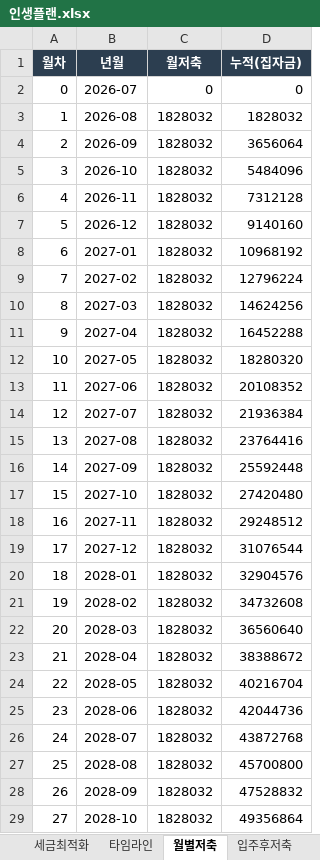
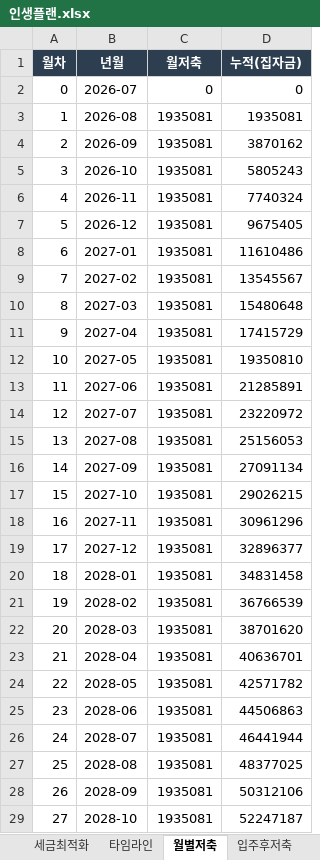
Before and after one commit to moonhyun-cheol/money-morny, an Excel workbook: sheets/인생플랜.xlsx, sheet 월별저축, drawn as a sheet; only a part is shown; values as stored, in another font and other column widths than the file's, no borders; the diff covers the shown part only; the diff names each change by its address in the sheet, - before the commit and + after, or states it on an @@ line.

```diff
--- a/sheets/인생플랜.xlsx (sheet 월별저축)
+++ b/sheets/인생플랜.xlsx (sheet 월별저축)
-C3:C29 (월저축): 1828032
+C3:C29 (월저축): 1935081
-D3 (누적(집자금)): 1828032
+D3 (누적(집자금)): 1935081
-D4 (누적(집자금)): 3656064
+D4 (누적(집자금)): 3870162
-D5 (누적(집자금)): 5484096
+D5 (누적(집자금)): 5805243
-D6 (누적(집자금)): 7312128
+D6 (누적(집자금)): 7740324
-D7 (누적(집자금)): 9140160
+D7 (누적(집자금)): 9675405
-D8 (누적(집자금)): 10968192
+D8 (누적(집자금)): 11610486
-D9 (누적(집자금)): 12796224
+D9 (누적(집자금)): 13545567
-D10 (누적(집자금)): 14624256
+D10 (누적(집자금)): 15480648
-D11 (누적(집자금)): 16452288
+D11 (누적(집자금)): 17415729
-D12 (누적(집자금)): 18280320
+D12 (누적(집자금)): 19350810
-D13 (누적(집자금)): 20108352
+D13 (누적(집자금)): 21285891
-D14 (누적(집자금)): 21936384
+D14 (누적(집자금)): 23220972
-D15 (누적(집자금)): 23764416
+D15 (누적(집자금)): 25156053
-D16 (누적(집자금)): 25592448
+D16 (누적(집자금)): 27091134
-D17 (누적(집자금)): 27420480
+D17 (누적(집자금)): 29026215
-D18 (누적(집자금)): 29248512
+D18 (누적(집자금)): 30961296
-D19 (누적(집자금)): 31076544
+D19 (누적(집자금)): 32896377
-D20 (누적(집자금)): 32904576
+D20 (누적(집자금)): 34831458
-D21 (누적(집자금)): 34732608
+D21 (누적(집자금)): 36766539
-D22 (누적(집자금)): 36560640
+D22 (누적(집자금)): 38701620
-D23 (누적(집자금)): 38388672
+D23 (누적(집자금)): 40636701
-D24 (누적(집자금)): 40216704
+D24 (누적(집자금)): 42571782
-D25 (누적(집자금)): 42044736
+D25 (누적(집자금)): 44506863
-D26 (누적(집자금)): 43872768
+D26 (누적(집자금)): 46441944
-D27 (누적(집자금)): 45700800
+D27 (누적(집자금)): 48377025
-D28 (누적(집자금)): 47528832
+D28 (누적(집자금)): 50312106
-D29 (누적(집자금)): 49356864
+D29 (누적(집자금)): 52247187
```
Also changed, not shown: 16 edited cells elsewhere in this sheet, sheet 통장구조, sheet 출산시나리오, sheet 인당고정비, sheet 7월생존, sheet 고정비, sheet 월예산, 7 more sheets, other sheet tabs, sheets/종합인생라인.xlsx, 6 other files.
